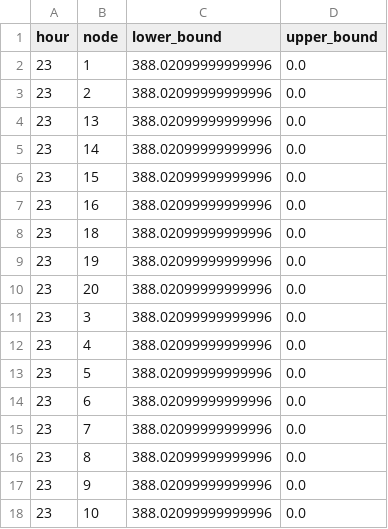
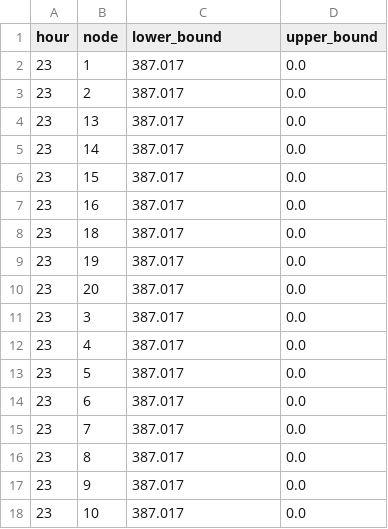
Before and after one commit to Max-f123/Renewables_in_Electricity_Markets, a CSV file: Task5/results/optimization_results_demand5.csv, drawn as a sheet.

Commit message:
Task 5 changed

```diff
--- a/Task5/results/optimization_results_demand5.csv
+++ b/Task5/results/optimization_results_demand5.csv
@@ -1,18 +1,18 @@
 hour,node,lower_bound,upper_bound
-23,1,388.02099999999996,0.0
-23,2,388.02099999999996,0.0
-23,13,388.02099999999996,0.0
-23,14,388.02099999999996,0.0
-23,15,388.02099999999996,0.0
-23,16,388.02099999999996,0.0
-23,18,388.02099999999996,0.0
-23,19,388.02099999999996,0.0
-23,20,388.02099999999996,0.0
-23,3,388.02099999999996,0.0
-23,4,388.02099999999996,0.0
-23,5,388.02099999999996,0.0
-23,6,388.02099999999996,0.0
-23,7,388.02099999999996,0.0
-23,8,388.02099999999996,0.0
-23,9,388.02099999999996,0.0
-23,10,388.02099999999996,0.0
+23,1,387.017,0.0
+23,2,387.017,0.0
+23,13,387.017,0.0
+23,14,387.017,0.0
+23,15,387.017,0.0
+23,16,387.017,0.0
+23,18,387.017,0.0
+23,19,387.017,0.0
+23,20,387.017,0.0
+23,3,387.017,0.0
+23,4,387.017,0.0
+23,5,387.017,0.0
+23,6,387.017,0.0
+23,7,387.017,0.0
+23,8,387.017,0.0
+23,9,387.017,0.0
+23,10,387.017,0.0
```
Also changed, not shown: Task5/results/market_clearing_model5.csv, Task5/results/optimization_results_generation5.csv, 3 other files.
